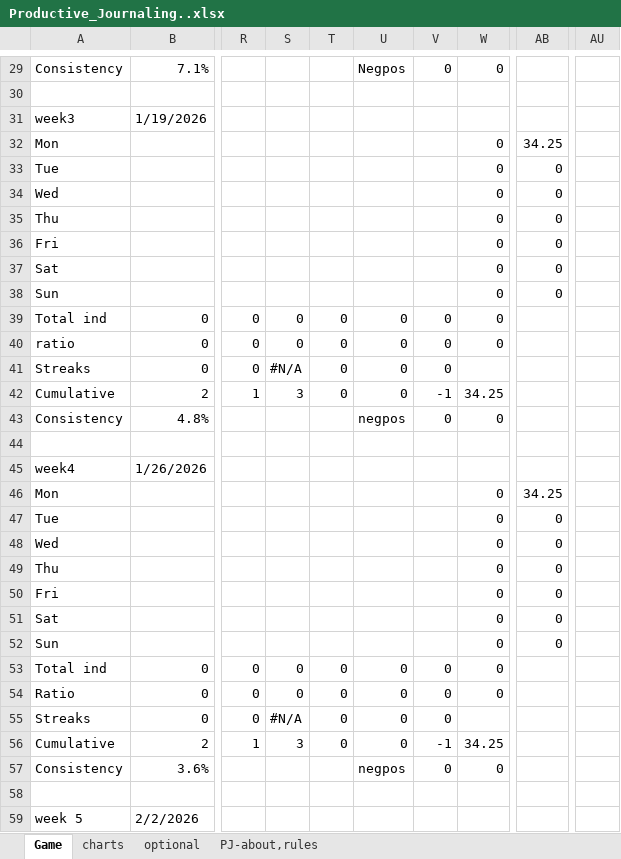
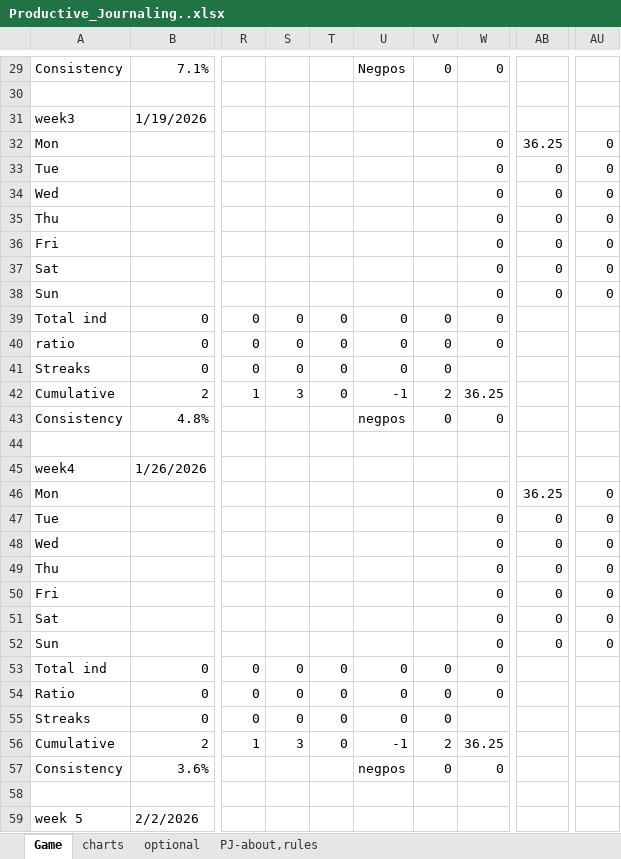
Before and after one commit to bhargav83/Productive-Journaling, an Excel workbook: Productive_Journaling..xlsx, sheet Game, drawn as a sheet; only a part is shown, gaps mark what is left out; values as stored, in another font and other column widths than the file's, no cell formats; conditional formats not drawn; the diff covers the shown part only; the diff names each change by its address in the sheet, - before the commit and + after, or states it on an @@ line.

```diff
--- a/Productive_Journaling..xlsx (sheet Game)
+++ b/Productive_Journaling..xlsx (sheet Game)
-AB32: 34.25
+AB32: 36.25
-AU32:AU38: (empty)
+AU32:AU38: 0
-S41: #N/A
+S41: 0
-U42: 0
+U42: -1
-V42: -1
+V42: 2
-W42: 34.25
+W42: 36.25
-AB46: 34.25
+AB46: 36.25
-AU46:AU52: (empty)
+AU46:AU52: 0
-S55: #N/A
+S55: 0
-U56: 0
+U56: -1
-V56: -1
+V56: 2
-W56: 34.25
+W56: 36.25
```
Also changed, not shown: 1 added row, 1 removed row and 152 edited cells elsewhere in this sheet, cell formats, formulas that keep their value, charts or pictures.
